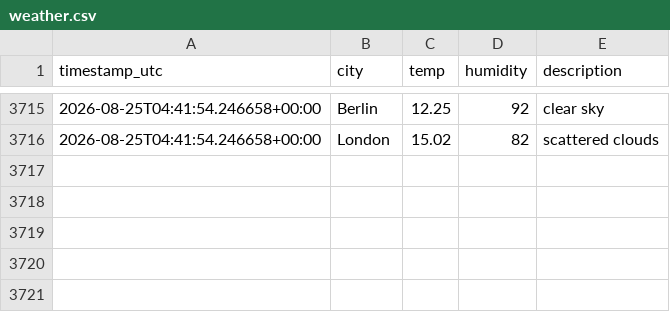
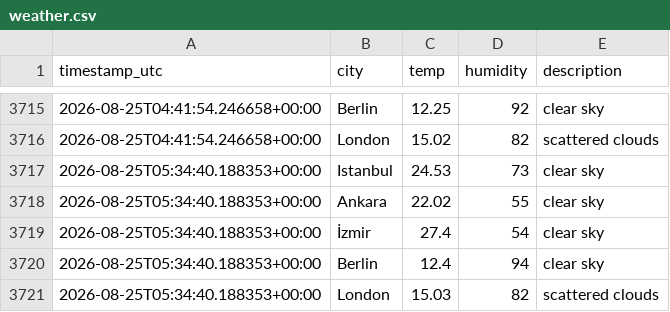
Before and after one commit to alihantangul/weather-etl, a CSV file: weather.csv, drawn as a sheet; only a part is shown, gaps mark what is left out; the diff names each change by its address in the sheet, - before the commit and + after, or states it on an @@ line.

```diff
--- a/weather.csv
+++ b/weather.csv
+row 3717: 2026-08-25T05:34:40.188353+00:00 | Istanbul | 24.53 | 73 | clear sky
+row 3718: 2026-08-25T05:34:40.188353+00:00 | Ankara | 22.02 | 55 | clear sky
+row 3719: 2026-08-25T05:34:40.188353+00:00 | İzmir | 27.4 | 54 | clear sky
+row 3720: 2026-08-25T05:34:40.188353+00:00 | Berlin | 12.4 | 94 | clear sky
+row 3721: 2026-08-25T05:34:40.188353+00:00 | London | 15.03 | 82 | scattered clouds
```
